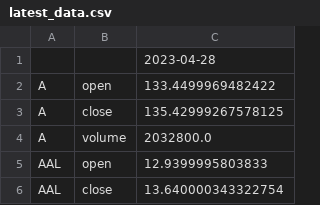
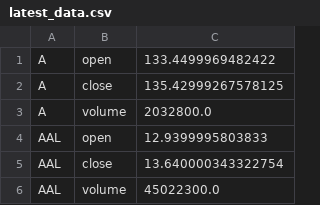
Before and after one commit to Ashad001/Parallel-Programming-k-means-clustering, a CSV file: latest_data.csv, drawn as a sheet; only a part is shown; the shorter side is filled out with more unchanged rows.

Commit message:
updated data cleaning

```diff
--- a/latest_data.csv
+++ b/latest_data.csv
@@ -1,2 +1 @@
-,,2023-04-28
 A,open,133.4499969482422
```
Also changed, not shown: 3 other files.
